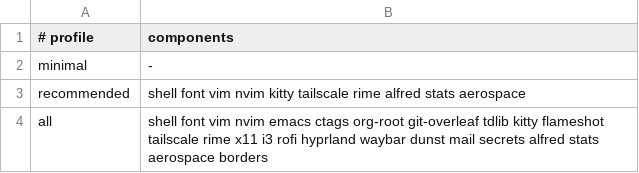
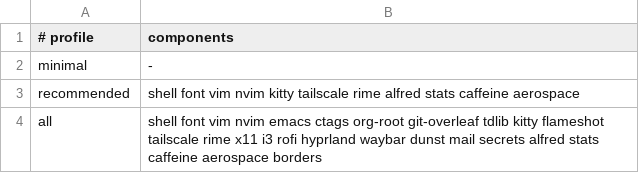
Before and after one commit to Jamie-Cui/dotfiles, a TSV file: scripts/setup/profiles.tsv, drawn as a sheet.

Commit message:
feat: add Caffeine to macOS setup profiles

```diff
--- a/scripts/setup/profiles.tsv
+++ b/scripts/setup/profiles.tsv
@@ -2,3 +2,3 @@
 minimal	-
-recommended	shell font vim nvim kitty tailscale rime alfred stats aerospace
-all	shell font vim nvim emacs ctags org-root git-overleaf tdlib kitty flameshot tailscale rime x11 i3 rofi hyprland waybar dunst mail secrets alfred stats aerospace borders
+recommended	shell font vim nvim kitty tailscale rime alfred stats caffeine aerospace
+all	shell font vim nvim emacs ctags org-root git-overleaf tdlib kitty flameshot tailscale rime x11 i3 rofi hyprland waybar dunst mail secrets alfred stats caffeine aerospace borders
```
Also changed, not shown: scripts/setup/catalog.tsv, 5 other files.
